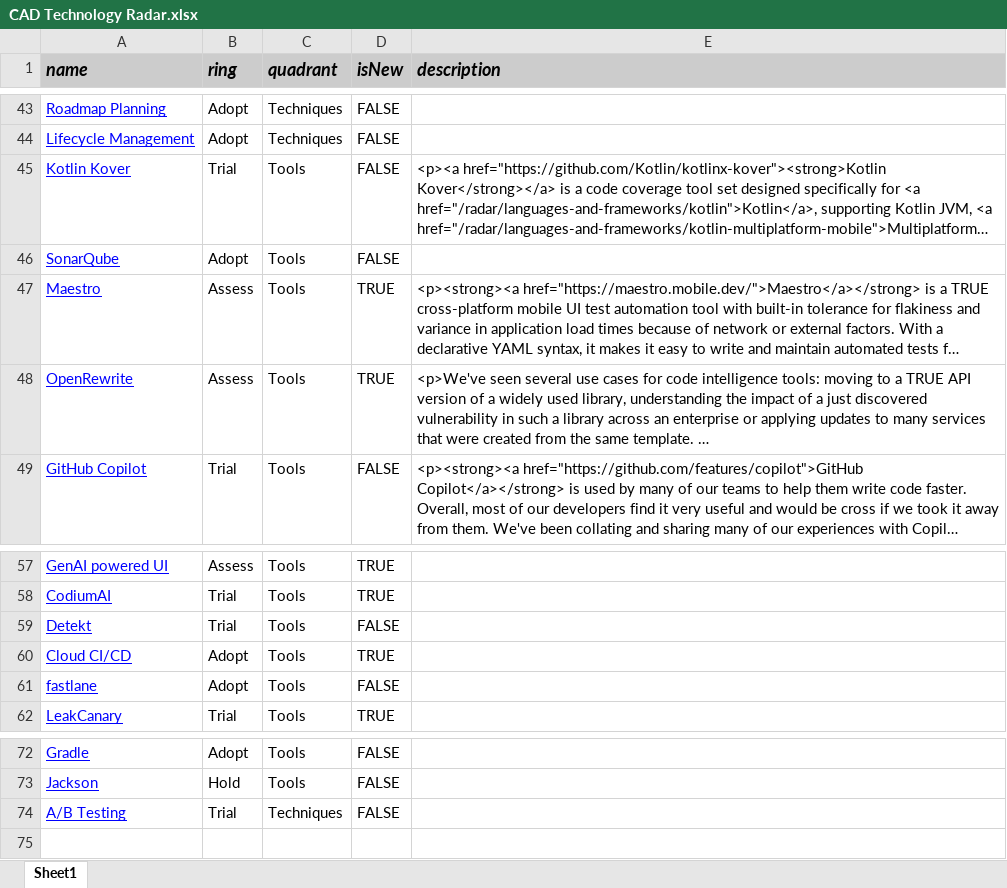
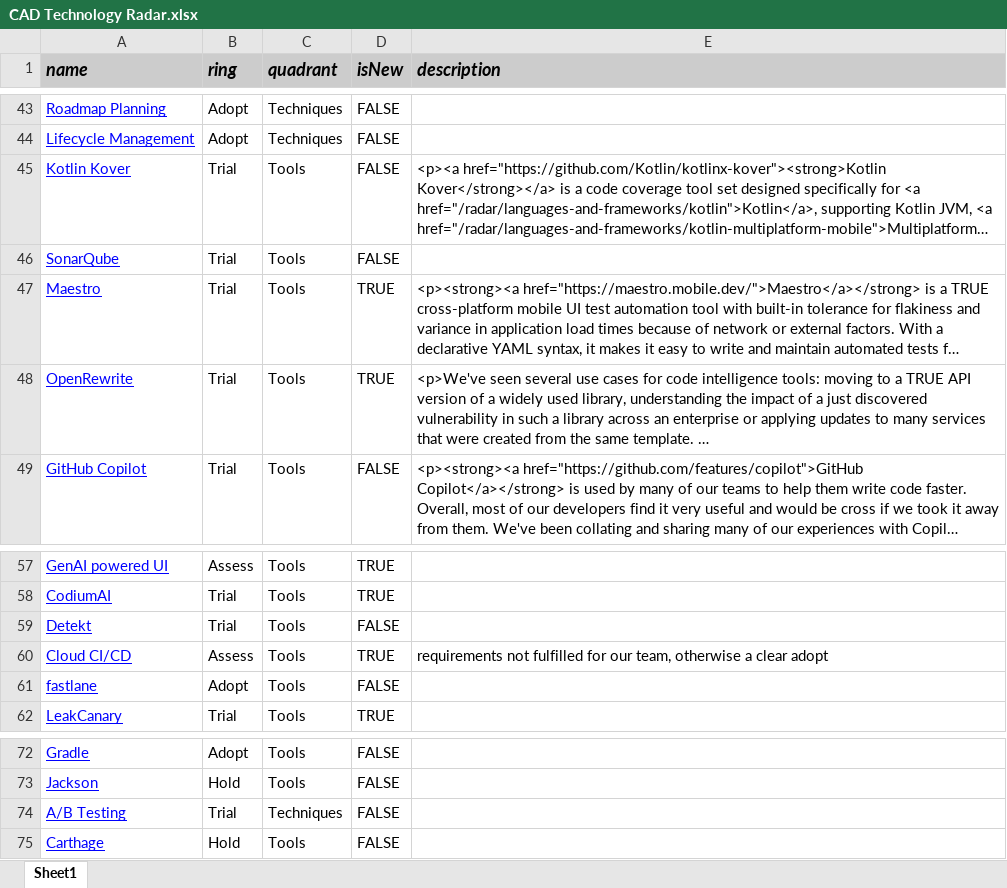
Before and after one commit to accapps/TechRadar, an Excel workbook: CAD Technology Radar.xlsx, sheet Sheet1, drawn as a sheet; only a part is shown, gaps mark what is left out; long unchanged cells end in …; values as stored, in another font and other column widths than the file's, no borders; the diff names each change by its address in the sheet, - before the commit and + after, or states it on an @@ line.

```diff
--- a/CAD Technology Radar.xlsx (sheet Sheet1)
+++ b/CAD Technology Radar.xlsx (sheet Sheet1)
-B46 (ring): Adopt
+B46 (ring): Trial
-B47:B48 (ring): Assess
+B47:B48 (ring): Trial
-B60 (ring): Adopt
+B60 (ring): Assess
-E60 (description): (empty)
+E60 (description): requirements not fulfilled for our team, otherwise a clear adopt
+row 75: Carthage | Hold | Tools | FALSE
```
Also changed, not shown: 1 other file.
